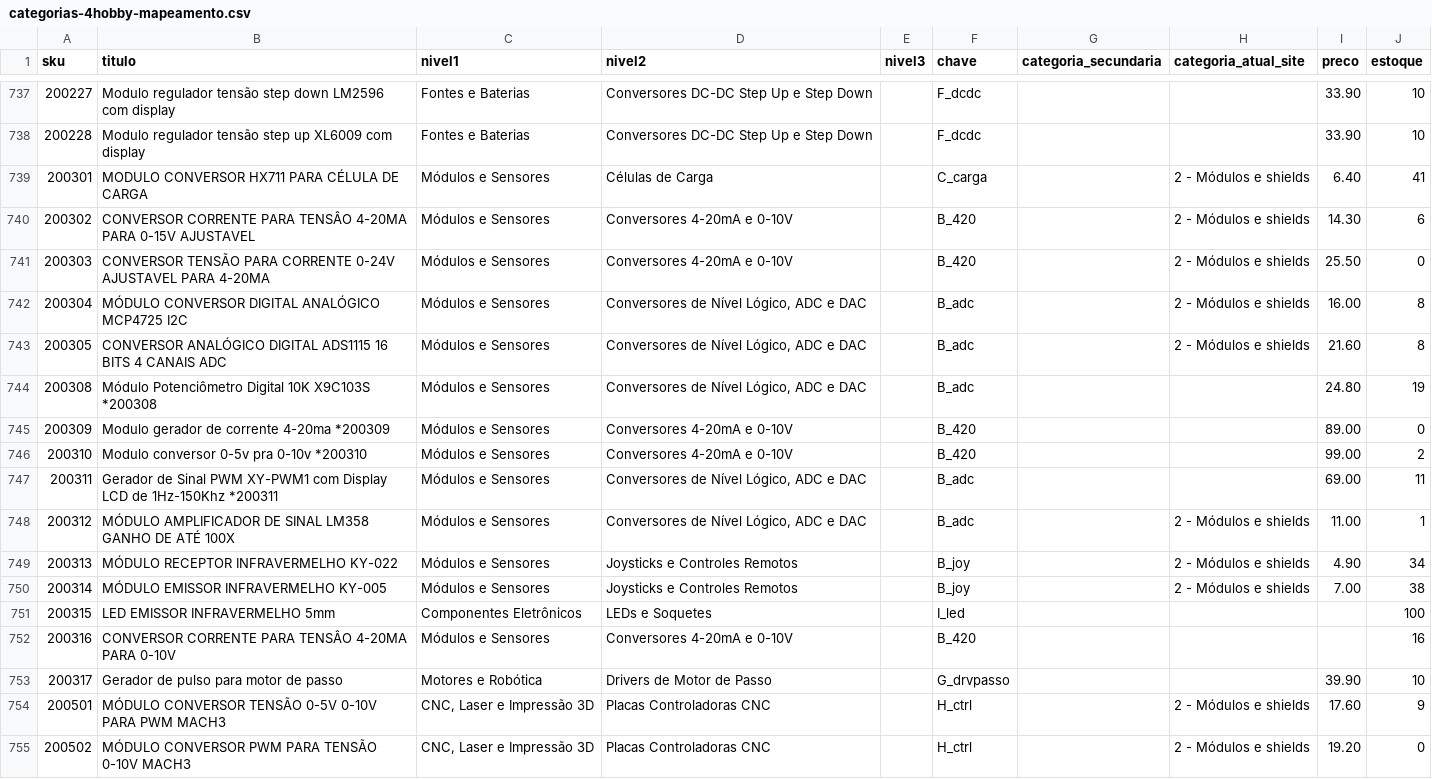
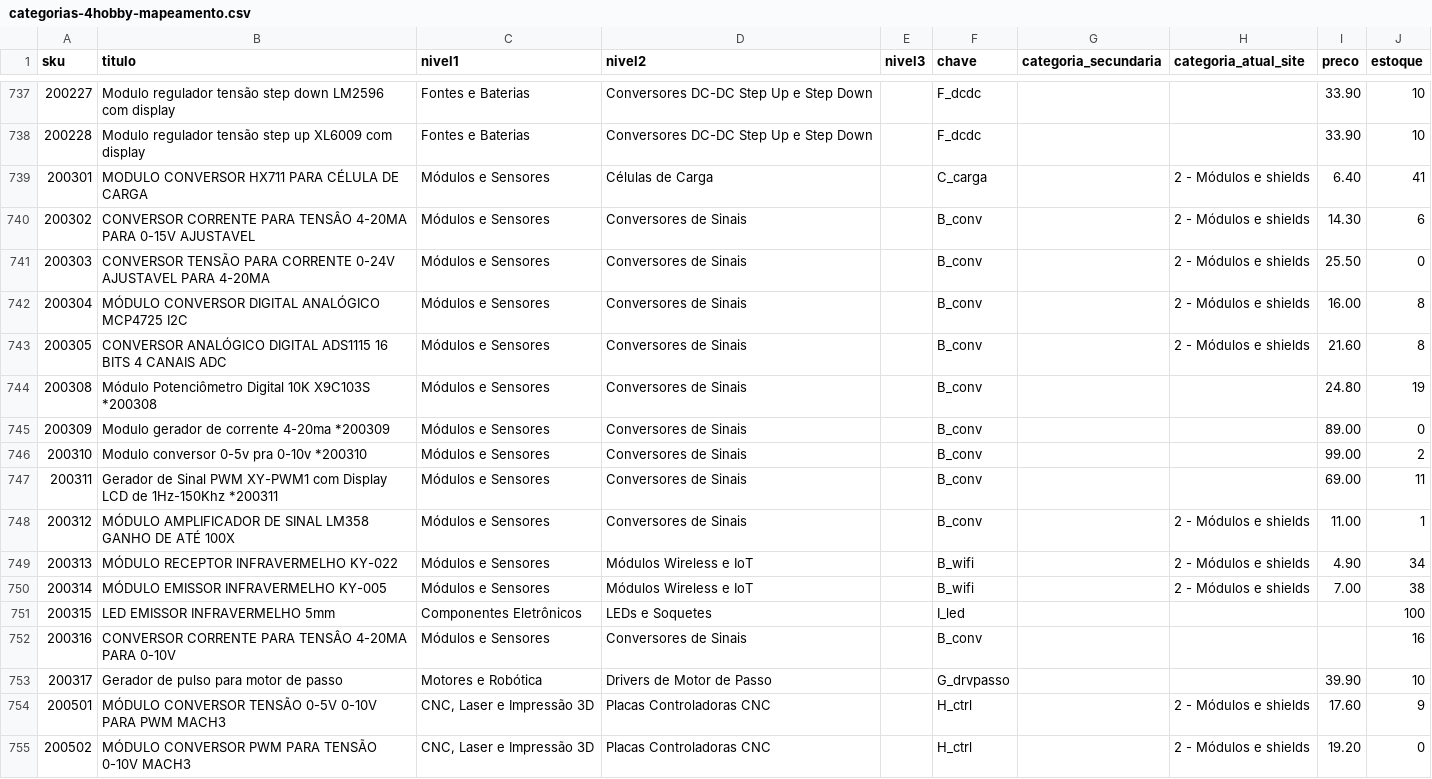
Before and after one commit to MaicolDeSouza/projeto-sistema-rise, a CSV file: docs/categorias-4hobby-mapeamento.csv, drawn as a sheet; only a part is shown, gaps mark what is left out; the diff covers the shown part only.

```diff
--- a/docs/categorias-4hobby-mapeamento.csv
+++ b/docs/categorias-4hobby-mapeamento.csv
@@ -739,15 +739,15 @@
 200301;"MODULO CONVERSOR HX711 PARA CÉLULA DE CARGA";Módulos e Sensores;Células de Carga;;C_carga;"";"2 - Módulos e shields";6.40;41
-200302;"CONVERSOR CORRENTE PARA TENSÂO 4-20MA PARA 0-15V AJUSTAVEL";Módulos e Sensores;Conversores 4-20mA e 0-10V;;B_420;"";"2 - Módulos e shields";14.30;6
-200303;"CONVERSOR TENSÃO PARA CORRENTE 0-24V AJUSTAVEL PARA 4-20MA";Módulos e Sensores;Conversores 4-20mA e 0-10V;;B_420;"";"2 - Módulos e shields";25.50;0
-200304;"MÓDULO CONVERSOR DIGITAL ANALÓGICO MCP4725 I2C";Módulos e Sensores;Conversores de Nível Lógico, ADC e DAC;;B_adc;"";"2 - Módulos e shields";16.00;8
-200305;"CONVERSOR ANALÓGICO DIGITAL ADS1115 16 BITS 4 CANAIS ADC";Módulos e Sensores;Conversores de Nível Lógico, ADC e DAC;;B_adc;"";"2 - Módulos e shields";21.60;8
-200308;"Módulo Potenciômetro Digital 10K X9C103S *200308";Módulos e Sensores;Conversores de Nível Lógico, ADC e DAC;;B_adc;"";"";24.80;19
-200309;"Modulo gerador de corrente 4-20ma *200309";Módulos e Sensores;Conversores 4-20mA e 0-10V;;B_420;"";"";89.00;0
-200310;"Modulo conversor 0-5v pra 0-10v *200310";Módulos e Sensores;Conversores 4-20mA e 0-10V;;B_420;"";"";99.00;2
-200311;"Gerador de Sinal PWM XY-PWM1 com Display LCD de 1Hz-150Khz *200311";Módulos e Sensores;Conversores de Nível Lógico, ADC e DAC;;B_adc;"";"";69.00;11
-200312;"MÓDULO AMPLIFICADOR  DE SINAL LM358 GANHO DE ATÉ 100X";Módulos e Sensores;Conversores de Nível Lógico, ADC e DAC;;B_adc;"";"2 - Módulos e shields";11.00;1
-200313;"MÓDULO RECEPTOR INFRAVERMELHO KY-022";Módulos e Sensores;Joysticks e Controles Remotos;;B_joy;"";"2 - Módulos e shields";4.90;34
-200314;"MÓDULO EMISSOR INFRAVERMELHO KY-005";Módulos e Sensores;Joysticks e Controles Remotos;;B_joy;"";"2 - Módulos e shields";7.00;38
+200302;"CONVERSOR CORRENTE PARA TENSÂO 4-20MA PARA 0-15V AJUSTAVEL";Módulos e Sensores;Conversores de Sinais;;B_conv;"";"2 - Módulos e shields";14.30;6
+200303;"CONVERSOR TENSÃO PARA CORRENTE 0-24V AJUSTAVEL PARA 4-20MA";Módulos e Sensores;Conversores de Sinais;;B_conv;"";"2 - Módulos e shields";25.50;0
+200304;"MÓDULO CONVERSOR DIGITAL ANALÓGICO MCP4725 I2C";Módulos e Sensores;Conversores de Sinais;;B_conv;"";"2 - Módulos e shields";16.00;8
+200305;"CONVERSOR ANALÓGICO DIGITAL ADS1115 16 BITS 4 CANAIS ADC";Módulos e Sensores;Conversores de Sinais;;B_conv;"";"2 - Módulos e shields";21.60;8
+200308;"Módulo Potenciômetro Digital 10K X9C103S *200308";Módulos e Sensores;Conversores de Sinais;;B_conv;"";"";24.80;19
+200309;"Modulo gerador de corrente 4-20ma *200309";Módulos e Sensores;Conversores de Sinais;;B_conv;"";"";89.00;0
+200310;"Modulo conversor 0-5v pra 0-10v *200310";Módulos e Sensores;Conversores de Sinais;;B_conv;"";"";99.00;2
+200311;"Gerador de Sinal PWM XY-PWM1 com Display LCD de 1Hz-150Khz *200311";Módulos e Sensores;Conversores de Sinais;;B_conv;"";"";69.00;11
+200312;"MÓDULO AMPLIFICADOR  DE SINAL LM358 GANHO DE ATÉ 100X";Módulos e Sensores;Conversores de Sinais;;B_conv;"";"2 - Módulos e shields";11.00;1
+200313;"MÓDULO RECEPTOR INFRAVERMELHO KY-022";Módulos e Sensores;Módulos Wireless e IoT;;B_wifi;"";"2 - Módulos e shields";4.90;34
+200314;"MÓDULO EMISSOR INFRAVERMELHO KY-005";Módulos e Sensores;Módulos Wireless e IoT;;B_wifi;"";"2 - Módulos e shields";7.00;38
 200315;"LED EMISSOR INFRAVERMELHO 5mm";Componentes Eletrônicos;LEDs e Soquetes;;I_led;"";"";;100
-200316;"CONVERSOR CORRENTE PARA TENSÂO 4-20MA PARA 0-10V";Módulos e Sensores;Conversores 4-20mA e 0-10V;;B_420;"";"";;16
+200316;"CONVERSOR CORRENTE PARA TENSÂO 4-20MA PARA 0-10V";Módulos e Sensores;Conversores de Sinais;;B_conv;"";"";;16
 200317;"Gerador de pulso para motor de passo";Motores e Robótica;Drivers de Motor de Passo;;G_drvpasso;"";"";39.90;10
```
Also changed, not shown: 147 edited cells elsewhere in this file, 2 other files.
